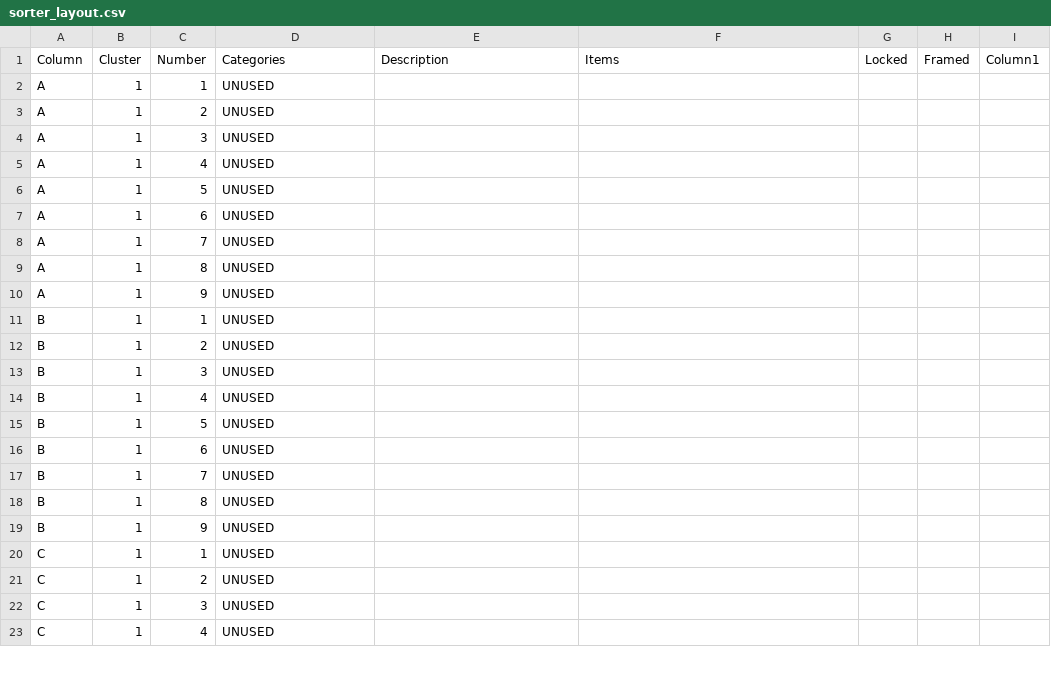
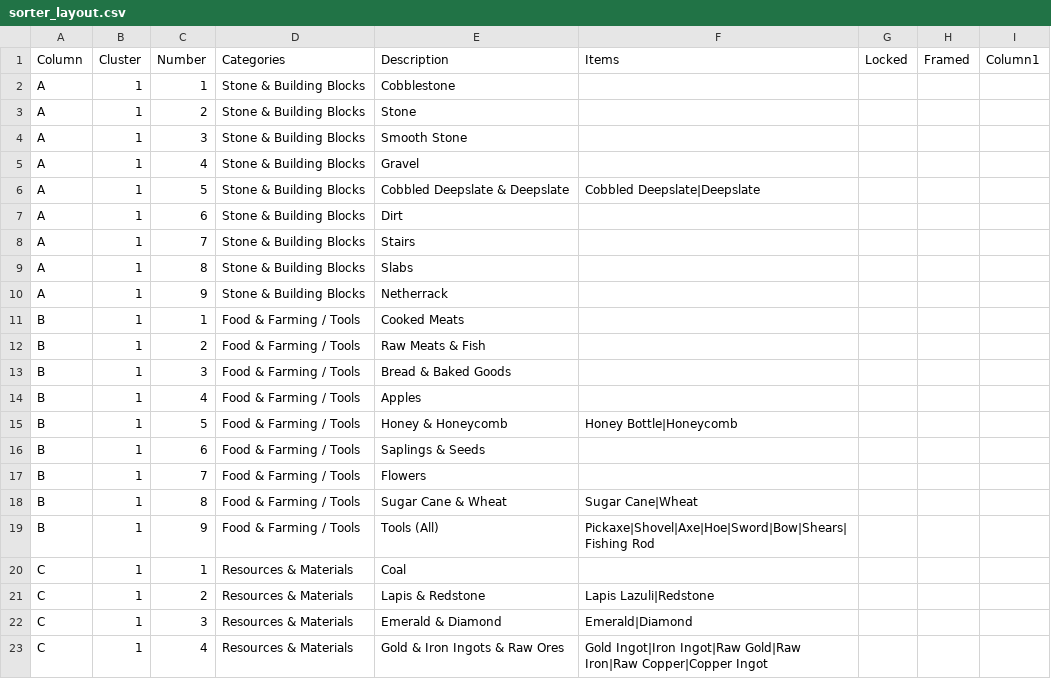
Before and after one commit to iigeshii/sorter_csv, a CSV file: profiles/ashenmark/sorter_layout.csv, drawn as a sheet; only a part is shown; the diff covers the shown part only.

Commit message:
feat: update sorter layout with detailed categories and items for better organization

```diff
--- a/profiles/ashenmark/sorter_layout.csv
+++ b/profiles/ashenmark/sorter_layout.csv
@@ -1,23 +1,23 @@
 Column,Cluster,Number,Categories,Description,Items,Locked,Framed,Column1
-A,1,1,UNUSED,,,,,
-A,1,2,UNUSED,,,,,
-A,1,3,UNUSED,,,,,
-A,1,4,UNUSED,,,,,
-A,1,5,UNUSED,,,,,
-A,1,6,UNUSED,,,,,
-A,1,7,UNUSED,,,,,
-A,1,8,UNUSED,,,,,
-A,1,9,UNUSED,,,,,
-B,1,1,UNUSED,,,,,
-B,1,2,UNUSED,,,,,
-B,1,3,UNUSED,,,,,
-B,1,4,UNUSED,,,,,
-B,1,5,UNUSED,,,,,
-B,1,6,UNUSED,,,,,
-B,1,7,UNUSED,,,,,
-B,1,8,UNUSED,,,,,
-B,1,9,UNUSED,,,,,
-C,1,1,UNUSED,,,,,
-C,1,2,UNUSED,,,,,
-C,1,3,UNUSED,,,,,
-C,1,4,UNUSED,,,,,
+A,1,1,Stone & Building Blocks,Cobblestone,,,,
+A,1,2,Stone & Building Blocks,Stone,,,,
+A,1,3,Stone & Building Blocks,Smooth Stone,,,,
+A,1,4,Stone & Building Blocks,Gravel,,,,
+A,1,5,Stone & Building Blocks,Cobbled Deepslate & Deepslate,Cobbled Deepslate|Deepslate,,,
+A,1,6,Stone & Building Blocks,Dirt,,,,
+A,1,7,Stone & Building Blocks,Stairs,,,,
+A,1,8,Stone & Building Blocks,Slabs,,,,
+A,1,9,Stone & Building Blocks,Netherrack,,,,
+B,1,1,Food & Farming / Tools,Cooked Meats,,,,
+B,1,2,Food & Farming / Tools,Raw Meats & Fish,,,,
+B,1,3,Food & Farming / Tools,Bread & Baked Goods,,,,
+B,1,4,Food & Farming / Tools,Apples,,,,
+B,1,5,Food & Farming / Tools,Honey & Honeycomb,Honey Bottle|Honeycomb,,,
+B,1,6,Food & Farming / Tools,Saplings & Seeds,,,,
+B,1,7,Food & Farming / Tools,Flowers,,,,
+B,1,8,Food & Farming / Tools,Sugar Cane & Wheat,Sugar Cane|Wheat,,,
+B,1,9,Food & Farming / Tools,Tools (All),Pickaxe|Shovel|Axe|Hoe|Sword|Bow|Shears|Fishing Rod,,,
+C,1,1,Resources & Materials,Coal,,,,
+C,1,2,Resources & Materials,Lapis & Redstone,Lapis Lazuli|Redstone,,,
+C,1,3,Resources & Materials,Emerald & Diamond,Emerald|Diamond,,,
+C,1,4,Resources & Materials,Gold & Iron Ingots & Raw Ores,Gold Ingot|Iron Ingot|Raw Gold|Raw Iron|Raw Copper|Copper Ingot,,,
```
Also changed, not shown: 14 edited cells elsewhere in this file.
